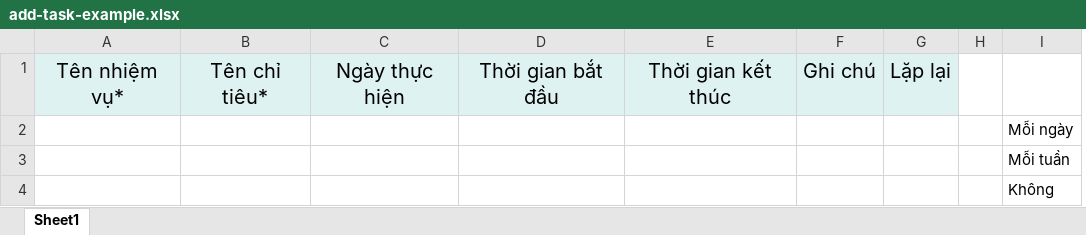
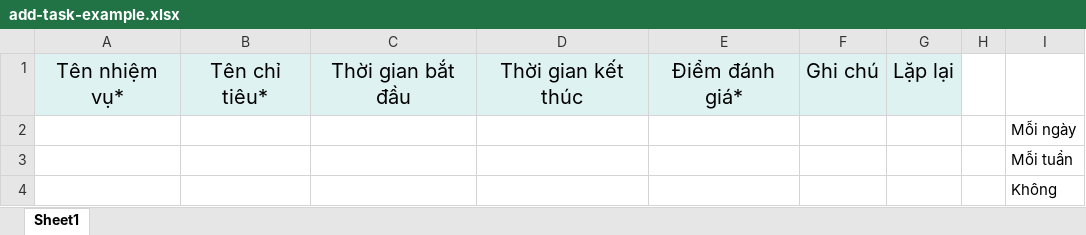
Before and after one commit to anhthunguyenngoc/KPI-Tracker, an Excel workbook: file/add-task-example.xlsx, sheet Sheet1, drawn as a sheet; values as stored, in another font and other column widths than the file's, no borders; removed rows and columns are numbered as before the commit, all else as after; the diff names each change by its address in the sheet, - before the commit and + after, or states it on an @@ line.

```diff
--- a/file/add-task-example.xlsx (sheet Sheet1)
+++ b/file/add-task-example.xlsx (sheet Sheet1)
-column C, row 1: Ngày thực hiện
+column E, row 1: Điểm đánh giá*
```
Also changed, not shown: file/add-kpi-example.xlsx, file/my-kpi.xlsx, 15 other files.
